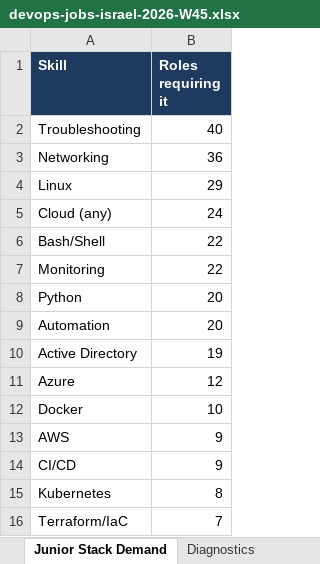
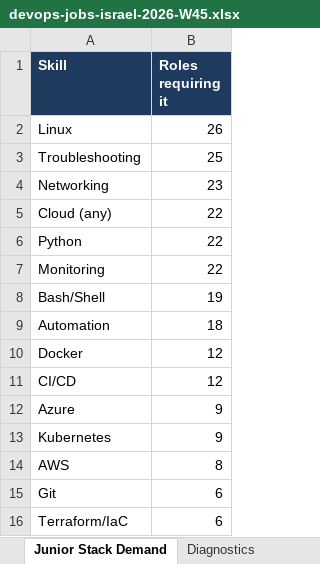
Before and after one commit to OrelBello/devops-market-data, an Excel workbook: reports/devops-jobs-israel-2026-W45.xlsx, sheet Junior Stack Demand, drawn as a sheet; values as stored, in another font and other column widths than the file's, no borders; removed rows and columns are numbered as before the commit, all else as after; the diff names each change by its address in the sheet, - before the commit and + after, or states it on an @@ line.

```diff
--- a/reports/devops-jobs-israel-2026-W45.xlsx (sheet Junior Stack Demand)
+++ b/reports/devops-jobs-israel-2026-W45.xlsx (sheet Junior Stack Demand)
+row 2: Linux | 26
-B3 (Roles requiring it): 40
+B3 (Roles requiring it): 25
-B4 (Roles requiring it): 36
+B4 (Roles requiring it): 23
-row 4: Linux | 29
-B5 (Roles requiring it): 24
+B5 (Roles requiring it): 22
-A6 (Skill): Bash/Shell
+A6 (Skill): Python
-row 8: Python | 20
+row 8: Bash/Shell | 19
-B9 (Roles requiring it): 20
+B9 (Roles requiring it): 18
-row 10: Active Directory | 19
-row 11: Azure | 12
-B10 (Roles requiring it): 10
+B10 (Roles requiring it): 12
-row 13: AWS | 9
-B11 (Roles requiring it): 9
+B11 (Roles requiring it): 12
+row 12: Azure | 9
-B13 (Roles requiring it): 8
+B13 (Roles requiring it): 9
+row 14: AWS | 8
+row 15: Git | 6
-B16 (Roles requiring it): 7
+B16 (Roles requiring it): 6
```
Also changed, not shown: sheet All Jobs, sheet 🔥 Last 24h, sheet 🪜 Junior Top Picks, sheet Hiring Strength, sheet Skills, sheet Companies, 5 more sheets, reports/devops-jobs-israel-latest.xlsx, reports/devops-juniors-israel-2026-W45.xlsx, 11 other files.
